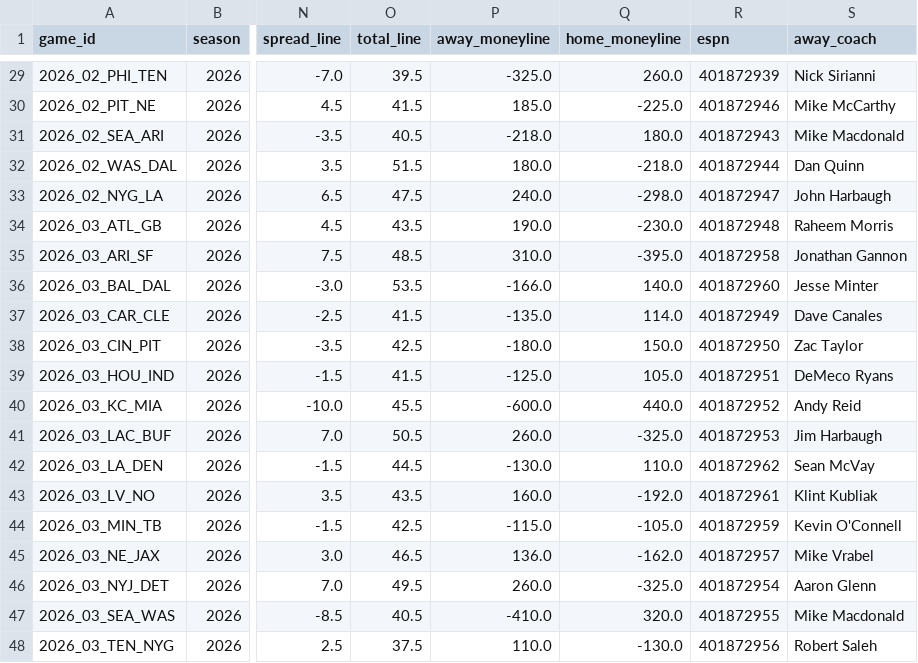
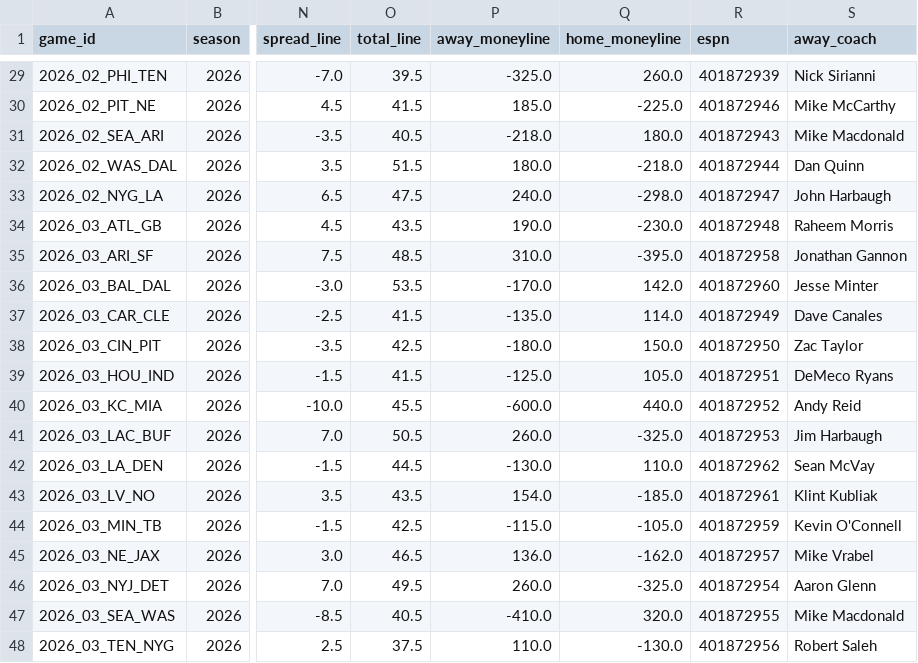
Before and after one commit to athvin/football-pool, a CSV file: data/2026/games.csv, drawn as a sheet; only a part is shown, gaps mark what is left out; the diff names each change by its address in the sheet, - before the commit and + after, or states it on an @@ line.

Commit message:
data: refresh 2026-09-27

```diff
--- a/data/2026/games.csv
+++ b/data/2026/games.csv
-P36 (away_moneyline): -166.0
+P36 (away_moneyline): -170.0
-Q36 (home_moneyline): 140.0
+Q36 (home_moneyline): 142.0
-P43 (away_moneyline): 160.0
+P43 (away_moneyline): 154.0
-Q43 (home_moneyline): -192.0
+Q43 (home_moneyline): -185.0
```
